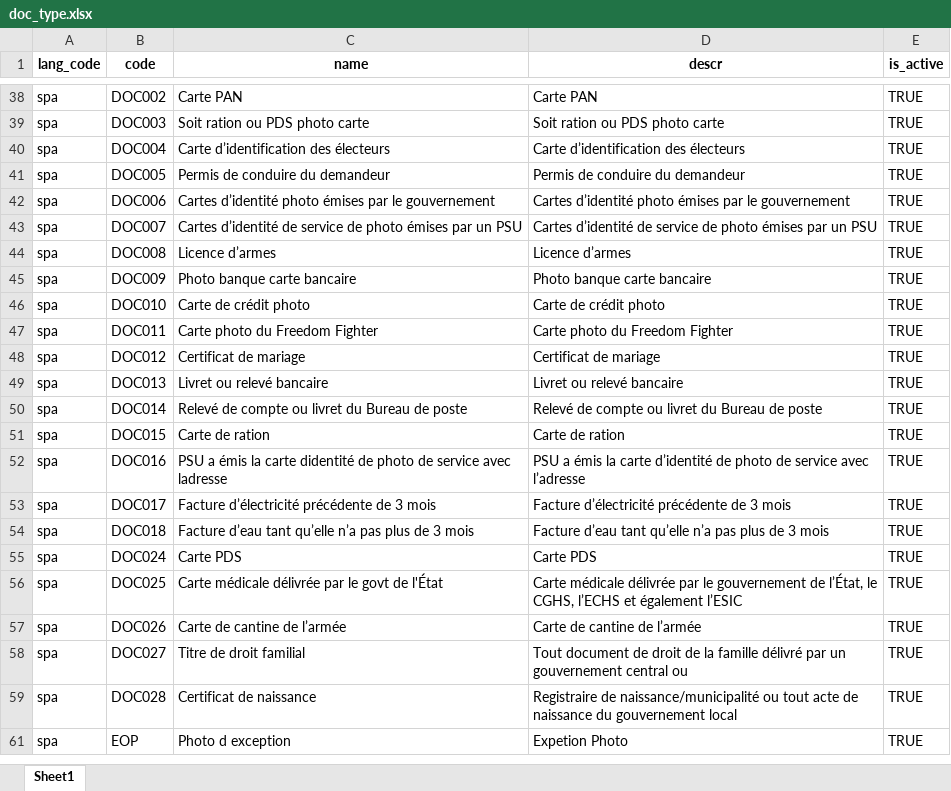
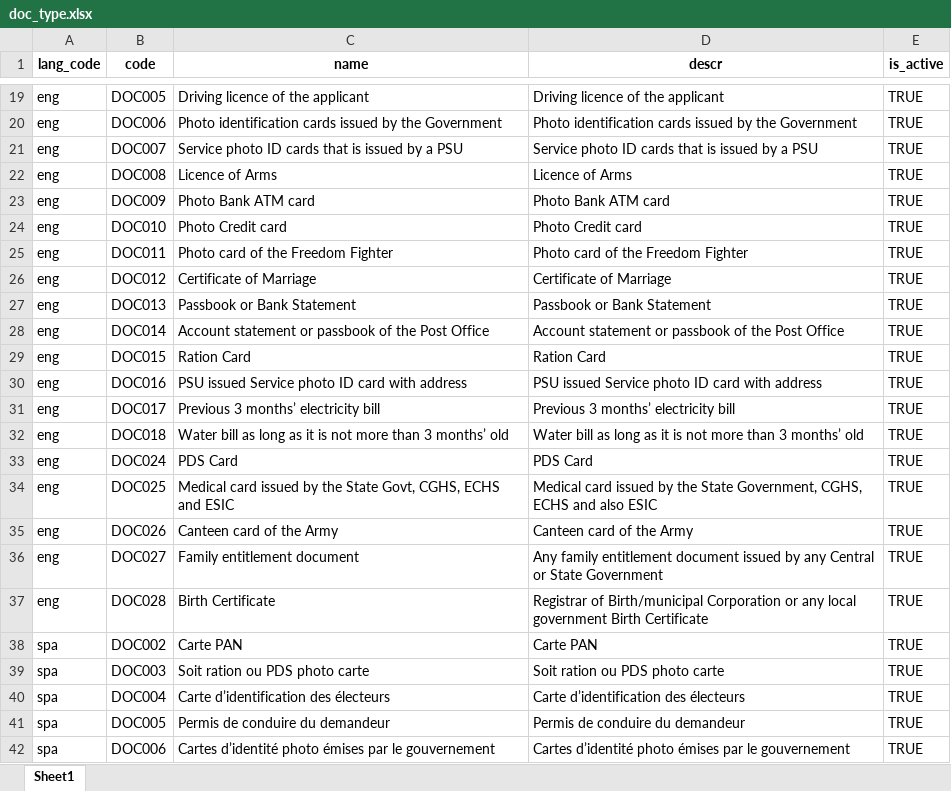
Before and after one commit to belize-id/mosip-data, an Excel workbook: mosip_master/xlsx/doc_type.xlsx, sheet Sheet1, drawn as a sheet; only a part is shown, gaps mark what is left out; the shorter side is filled out with more unchanged rows; values as stored, in another font and other column widths than the file's, no borders; the diff covers the shown part only; the diff names each change by its address in the sheet, - before the commit and + after, or states it on an @@ line.

```diff
--- a/mosip_master/xlsx/doc_type.xlsx (sheet Sheet1)
+++ b/mosip_master/xlsx/doc_type.xlsx (sheet Sheet1)
@@ row 19 unhidden: eng | DOC005 | Driving licence of the applicant | Driving licence of the applicant | TRUE @@
@@ row 20 unhidden: eng | DOC006 | Photo identification cards issued by the Government | Photo identification cards issued by the Government | TRUE @@
@@ row 21 unhidden: eng | DOC007 | Service photo ID cards that is issued by a PSU | Service photo ID cards that is issued by a PSU | TRUE @@
@@ row 22 unhidden: eng | DOC008 | Licence of Arms | Licence of Arms | TRUE @@
@@ row 23 unhidden: eng | DOC009 | Photo Bank ATM card | Photo Bank ATM card | TRUE @@
@@ row 24 unhidden: eng | DOC010 | Photo Credit card | Photo Credit card | TRUE @@
@@ row 25 unhidden: eng | DOC011 | Photo card of the Freedom Fighter | Photo card of the Freedom Fighter | TRUE @@
@@ row 26 unhidden: eng | DOC012 | Certificate of Marriage | Certificate of Marriage | TRUE @@
@@ row 27 unhidden: eng | DOC013 | Passbook or Bank Statement | Passbook or Bank Statement | TRUE @@
@@ row 28 unhidden: eng | DOC014 | Account statement or passbook of the Post Office | Account statement or passbook of the Post Office | TRUE @@
@@ row 29 unhidden: eng | DOC015 | Ration Card | Ration Card | TRUE @@
@@ row 30 unhidden: eng | DOC016 | PSU issued Service photo ID card with address | PSU issued Service photo ID card with address | TRUE @@
@@ row 31 unhidden: eng | DOC017 | Previous 3 months’ electricity bill | Previous 3 months’ electricity bill | TRUE @@
@@ row 32 unhidden: eng | DOC018 | Water bill as long as it is not more than 3 months’ old | Water bill as long as it is not more than 3 months’ old | TRUE @@
@@ row 33 unhidden: eng | DOC024 | PDS Card | PDS Card | TRUE @@
@@ row 34 unhidden: eng | DOC025 | Medical card issued by the State Govt, CGHS, ECHS and ESIC | Medical card issued by the State Government, CGHS, ECHS and also ESIC | TRUE @@
@@ row 35 unhidden: eng | DOC026 | Canteen card of the Army | Canteen card of the Army | TRUE @@
@@ row 36 unhidden: eng | DOC027 | Family entitlement document | Any family entitlement document issued by any Central or State Government | TRUE @@
@@ row 37 unhidden: eng | DOC028 | Birth Certificate | Registrar of Birth/municipal Corporation or any local government Birth Certificate | TRUE @@
```
Also changed, not shown: 11 hidden or unhidden rows elsewhere in this sheet, mosip_master/xlsx/blacklisted_words.xlsx, mosip_master/xlsx/dynamic_field.xlsx, 53 other files.
